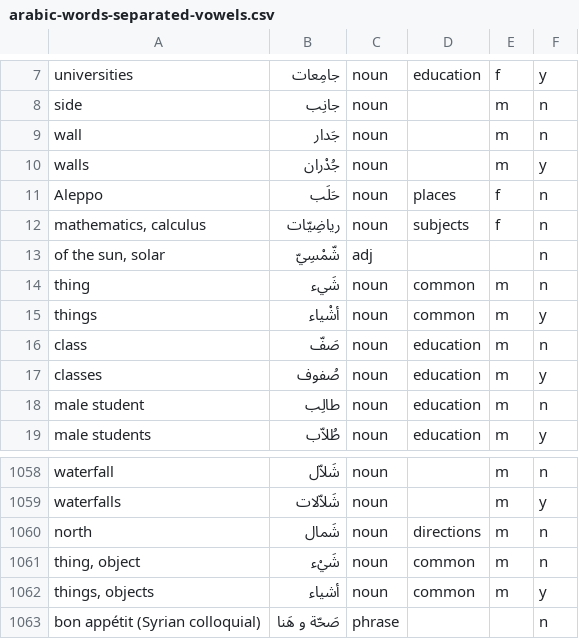
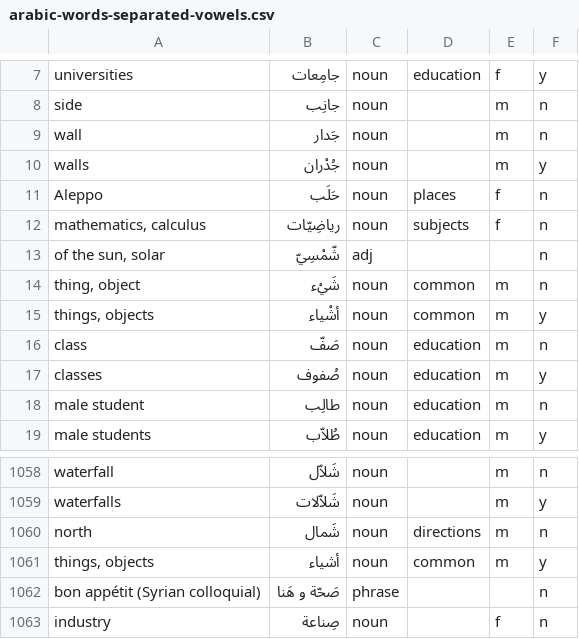
Before and after one commit to bmaupin/android-arabic-flashcards, a CSV file: support/scripts/arabic-words-separated-vowels.csv, drawn as a sheet; only a part is shown, gaps mark what is left out; the shorter side is filled out with more unchanged rows.

Commit message:
fix duplicate: thing (14(1)-1061(19))

```diff
--- a/support/scripts/arabic-words-separated-vowels.csv
+++ b/support/scripts/arabic-words-separated-vowels.csv
@@ -13,4 +13,4 @@ mathematics, calculus|رياضِيّات|noun|subjects|f|n
 of the sun, solar|شّمْسِيّ|adj|||n
-thing|شَيء|noun|common|m|n
-things|أشْياء|noun|common|m|y
+thing, object|شَيْء|noun|common|m|n
+things, objects|أشْياء|noun|common|m|y
 class|صَفّ|noun|education|m|n
@@ -1060,3 +1060,2 @@ waterfalls|شَلاّلات|noun||m|y
 north|شَمال|noun|directions|m|n
-thing, object|شَيْء|noun|common|m|n
 things, objects|أشياء|noun|common|m|y
```
Also changed, not shown: support/scripts/aws-chapters-new.csv, 1 other file.
